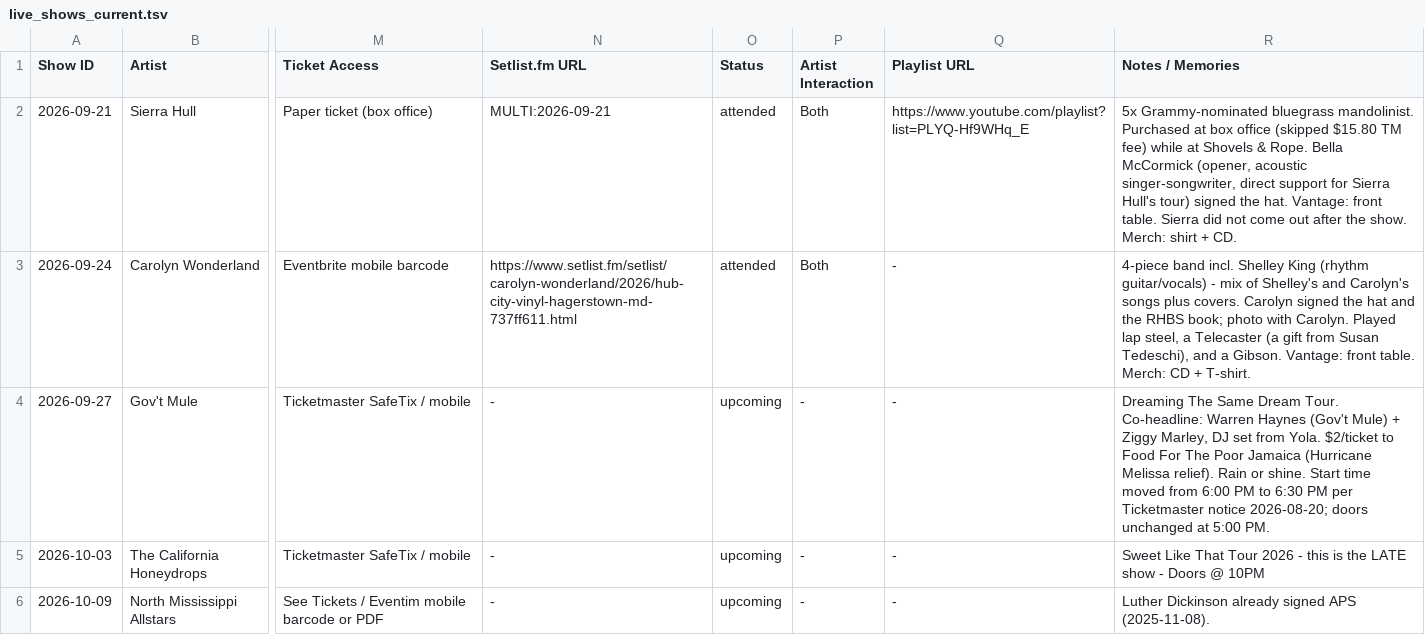
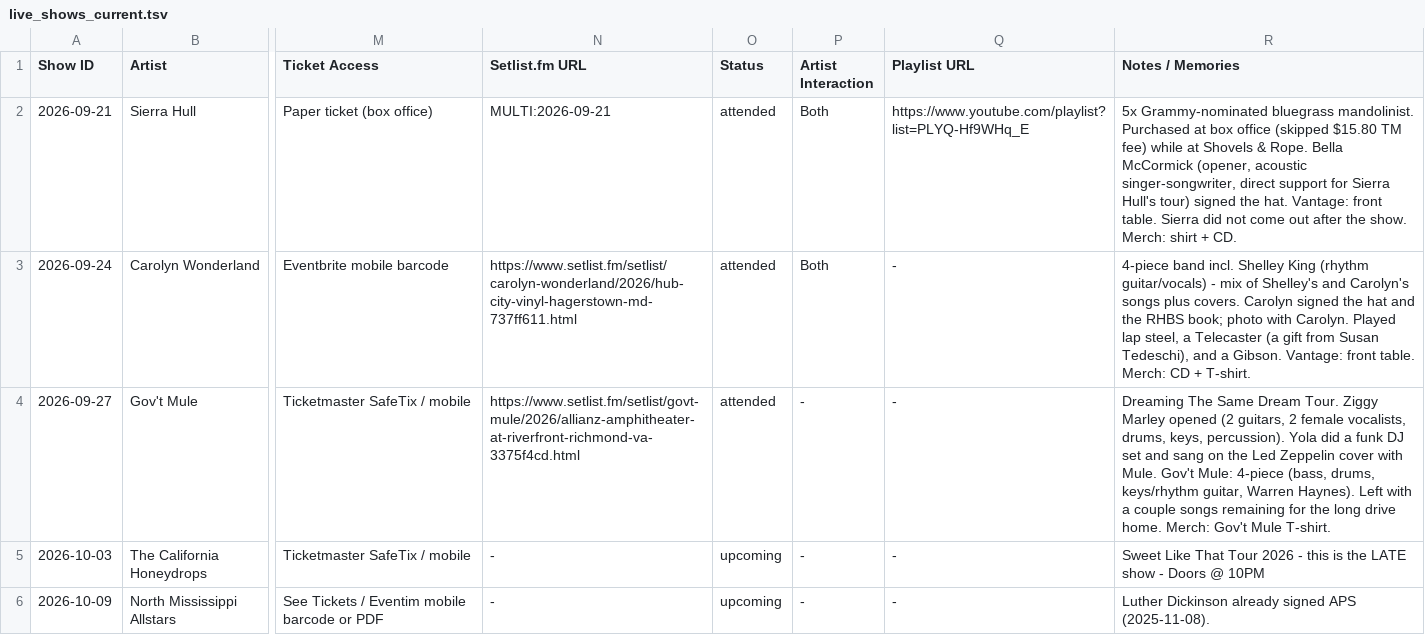
Before and after one commit to dan2bit/live-shows, a TSV file: data/live_shows_current.tsv, drawn as a sheet; only a part is shown, gaps mark what is left out; the diff names each change by its address in the sheet, - before the commit and + after, or states it on an @@ line.

```diff
--- a/data/live_shows_current.tsv
+++ b/data/live_shows_current.tsv
-N4 (Setlist.fm URL): -
+N4 (Setlist.fm URL): https://www.setlist.fm/setlist/govt-mule/2026/allianz-amphitheater-at-riverfront-richmond-va-3375f4cd.html
-O4 (Status): upcoming
+O4 (Status): attended
-R4 (Notes / Memories): …Dream Tour. Co-headline: Warren Haynes (Gov't Mule) + Ziggy Marley, DJ set from Yola. $2/ticket to Food For The Poor Jamaica (Hurricane Melissa relief). Rain or shine. Start time moved from 6:00 PM to 6:30 PM per Ticketmaster notice 2026-08-20; doors unchanged at 5:00 PM.
+R4 (Notes / Memories): …Dream Tour. Ziggy Marley opened (2 guitars, 2 female vocalists, drums, keys, percussion). Yola did a funk DJ set and sang on the Led Zeppelin cover with Mule. Gov't Mule: 4-piece (bass, drums, keys/rhythm guitar, Warren Haynes). Left with a couple songs remaining for the long drive home. Merch: Gov't Mule T-shirt.
```
Also changed, not shown: data/artists.tsv, data/seen_with.tsv.
